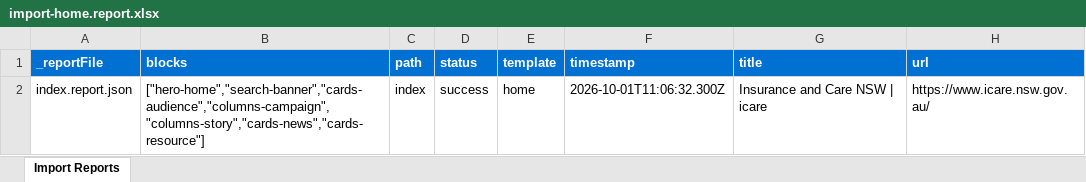
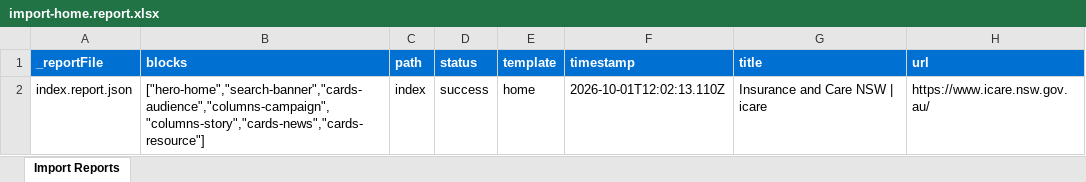
Before and after one commit to lingeshvel/website-migration-icare, an Excel workbook: tools/importer/reports/import-home.report.xlsx, sheet Import Reports, drawn as a sheet; values as stored, in another font and other column widths than the file's, no borders; the diff names each change by its address in the sheet, - before the commit and + after, or states it on an @@ line.

```diff
--- a/tools/importer/reports/import-home.report.xlsx (sheet Import Reports)
+++ b/tools/importer/reports/import-home.report.xlsx (sheet Import Reports)
-F2 (timestamp): 2026-10-01T11:06:32.300Z
+F2 (timestamp): 2026-10-01T12:02:13.110Z
```
Also changed, not shown: 8 other files.
